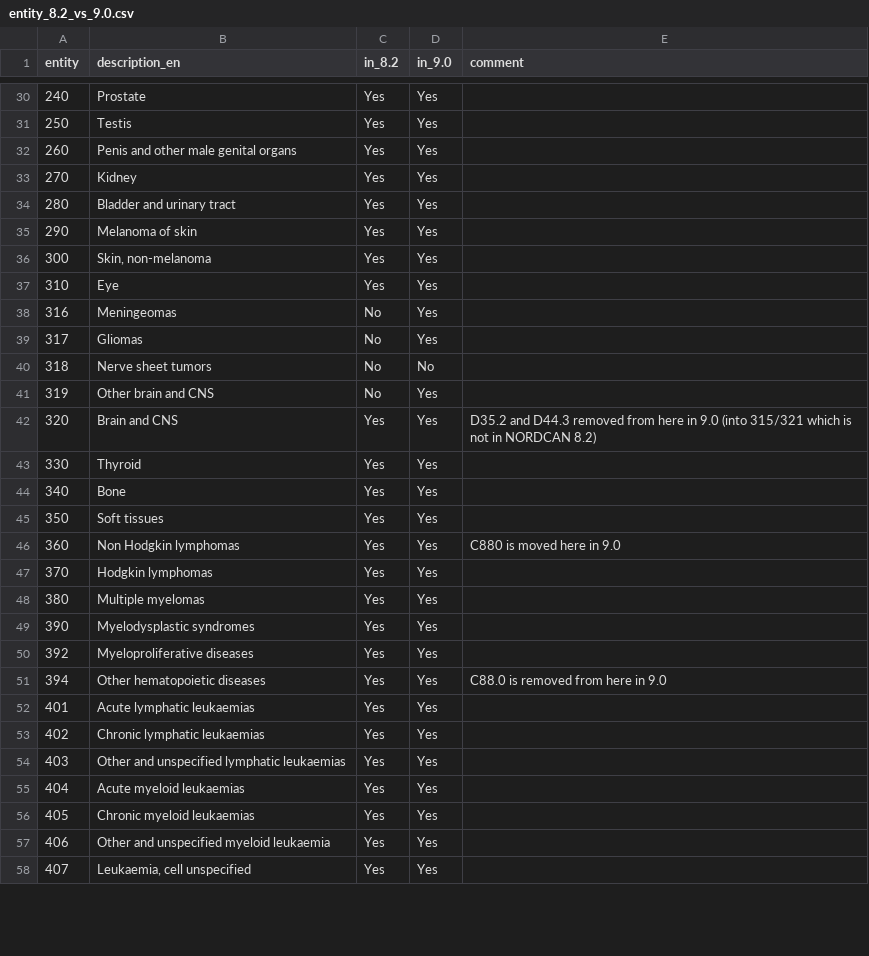
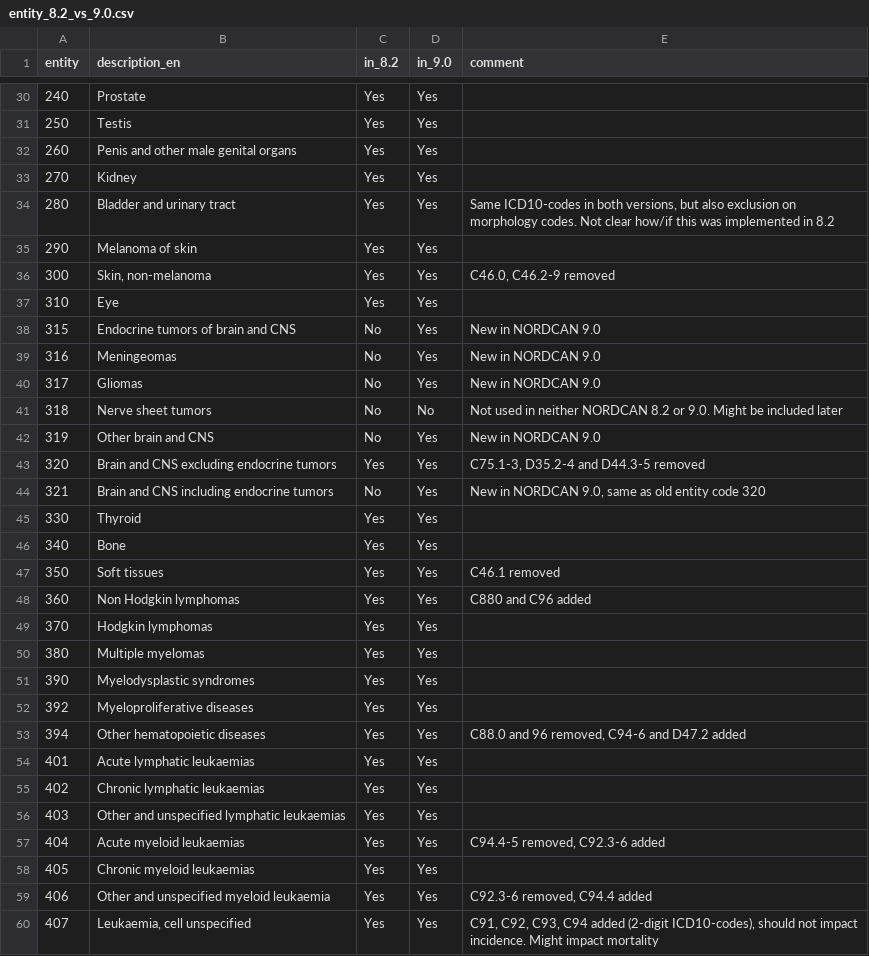
Before and after one commit to CancerRegistryOfNorway/NORDCAN, a CSV file: specifications/entity_8.2_vs_9.0.csv, drawn as a sheet; only a part is shown, gaps mark what is left out; the diff covers the shown part only.

Commit message:
Update entity_8.2_vs_9.0.csv

```diff
--- a/specifications/entity_8.2_vs_9.0.csv
+++ b/specifications/entity_8.2_vs_9.0.csv
@@ -33,15 +33,17 @@ entity;description_en;in_8.2;in_9.0;comment
 270;Kidney;Yes;Yes;
-280;Bladder and urinary tract;Yes;Yes;
+280;Bladder and urinary tract;Yes;Yes;Same ICD10-codes in both versions, but also exclusion on morphology codes. Not clear how/if this was implemented in 8.2
 290;Melanoma of skin;Yes;Yes;
-300;Skin, non-melanoma;Yes;Yes;
+300;Skin, non-melanoma;Yes;Yes;C46.0, C46.2-9 removed
 310;Eye;Yes;Yes;
-316;Meningeomas;No;Yes;
-317;Gliomas;No;Yes;
-318;Nerve sheet tumors;No;No;
-319;Other brain and CNS;No;Yes;
-320;Brain and CNS;Yes;Yes;D35.2 and D44.3 removed from here in 9.0 (into 315/321 which is not in NORDCAN 8.2)
+315;Endocrine tumors of brain and CNS;No;Yes;New in NORDCAN 9.0
+316;Meningeomas;No;Yes;New in NORDCAN 9.0
+317;Gliomas;No;Yes;New in NORDCAN 9.0
+318;Nerve sheet tumors;No;No;Not used in neither NORDCAN 8.2 or 9.0. Might be included later
+319;Other brain and CNS;No;Yes;New in NORDCAN 9.0
+320;Brain and CNS excluding endocrine tumors;Yes;Yes;C75.1-3, D35.2-4 and D44.3-5 removed
+321;Brain and CNS including endocrine tumors;No;Yes;New in NORDCAN 9.0, same as old entity code 320
 330;Thyroid;Yes;Yes;
 340;Bone;Yes;Yes;
-350;Soft tissues;Yes;Yes;
-360;Non Hodgkin lymphomas;Yes;Yes;C880 is moved here in 9.0
+350;Soft tissues;Yes;Yes;C46.1 removed
+360;Non Hodgkin lymphomas;Yes;Yes;C880 and C96 added
 370;Hodgkin lymphomas;Yes;Yes;
@@ -50,3 +52,3 @@ entity;description_en;in_8.2;in_9.0;comment
 392;Myeloproliferative diseases;Yes;Yes;
-394;Other hematopoietic diseases;Yes;Yes;C88.0 is removed from here in 9.0
+394;Other hematopoietic diseases;Yes;Yes;C88.0 and 96 removed, C94-6 and D47.2 added
 401;Acute lymphatic leukaemias;Yes;Yes;
@@ -54,5 +56,5 @@ entity;description_en;in_8.2;in_9.0;comment
 403;Other and unspecified lymphatic leukaemias;Yes;Yes;
-404;Acute myeloid leukaemias;Yes;Yes;
+404;Acute myeloid leukaemias;Yes;Yes;C94.4-5 removed, C92.3-6 added
 405;Chronic myeloid leukaemias;Yes;Yes;
-406;Other and unspecified myeloid leukaemia;Yes;Yes;
-407;Leukaemia, cell unspecified;Yes;Yes;
+406;Other and unspecified myeloid leukaemia;Yes;Yes;C92.3-6 removed, C94.4 added
+407;Leukaemia, cell unspecified;Yes;Yes;C91, C92, C93, C94 added (2-digit ICD10-codes), should not impact incidence. Might impact mortality
```
Also changed, not shown: 34 edited cells elsewhere in this file.
